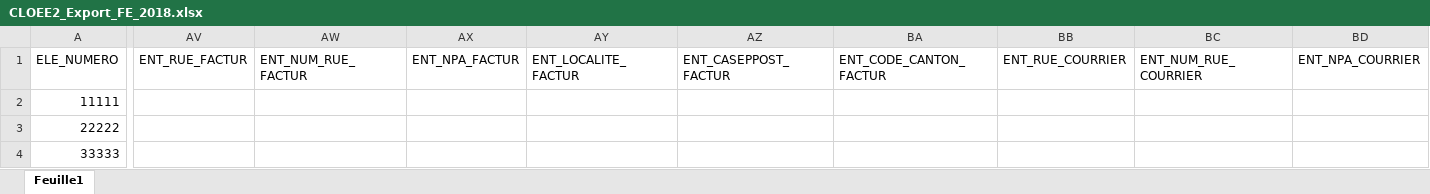
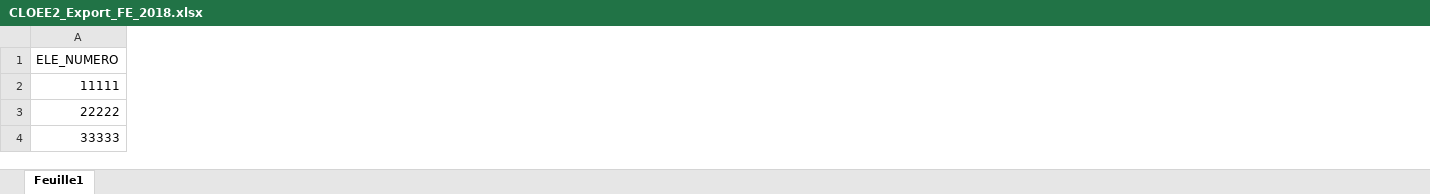
Before and after one commit to epcoullery/epcstages, an Excel workbook: stages/test_files/CLOEE2_Export_FE_2018.xlsx, sheet Feuille1, drawn as a sheet; only a part is shown, gaps mark what is left out; values as stored, in another font and other column widths than the file's, no borders; the diff covers the shown part only; the diff names each change by its address in the sheet, - before the commit and + after, or states it on an @@ line.

```diff
--- a/stages/test_files/CLOEE2_Export_FE_2018.xlsx (sheet Feuille1)
+++ b/stages/test_files/CLOEE2_Export_FE_2018.xlsx (sheet Feuille1)
-column AV (ENT_RUE_FACTUR), empty
-column AW (ENT_NUM_RUE_FACTUR), empty
-column AX (ENT_NPA_FACTUR), empty
-column AY (ENT_LOCALITE_FACTUR), empty
-column AZ (ENT_CASEPPOST_FACTUR), empty
-column BA (ENT_CODE_CANTON_FACTUR), empty
-column BB (ENT_RUE_COURRIER), empty
-column BC (ENT_NUM_RUE_COURRIER), empty
-column BD (ENT_NPA_COURRIER), empty
```
Also changed, not shown: 16 removed columns and 3 edited cells elsewhere in this sheet, 1 other file.
